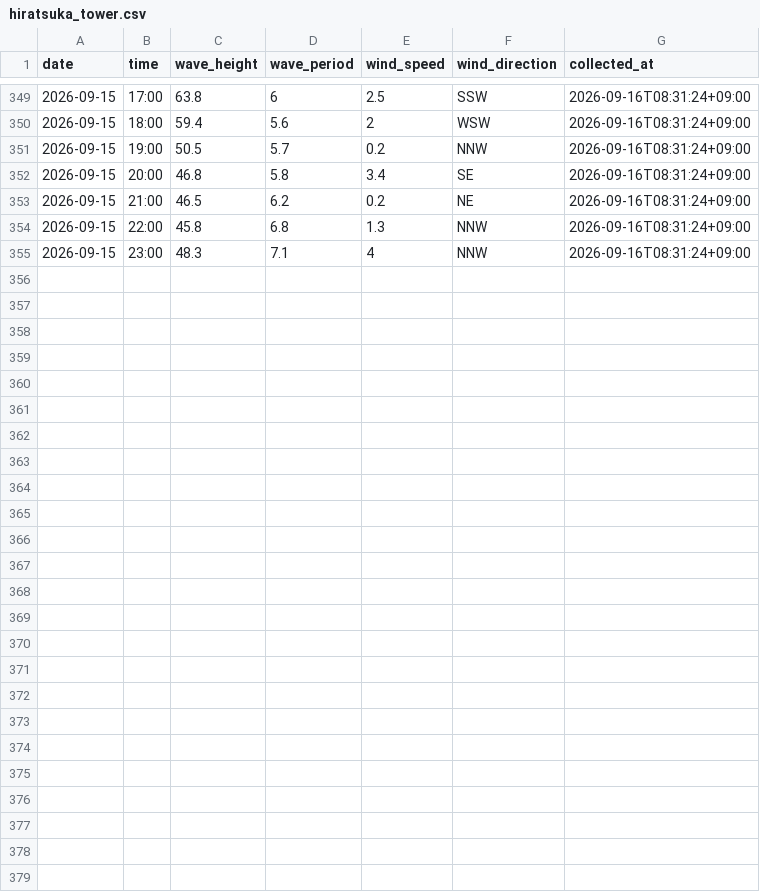
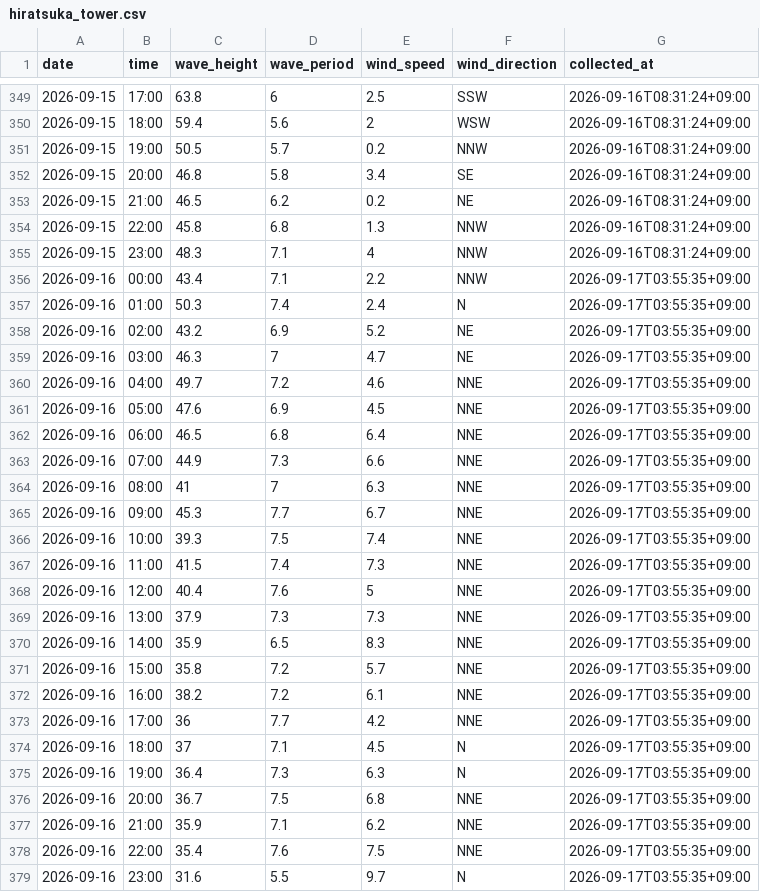
Before and after one commit to Togawa55/hiratsuka-tower-data, a CSV file: data/hiratsuka_tower.csv, drawn as a sheet; only a part is shown, gaps mark what is left out.

```diff
--- a/data/hiratsuka_tower.csv
+++ b/data/hiratsuka_tower.csv
@@ -355 +355,25 @@
 2026-09-15,23:00,48.3,7.1,4,NNW,2026-09-16T08:31:24+09:00
+2026-09-16,00:00,43.4,7.1,2.2,NNW,2026-09-17T03:55:35+09:00
+2026-09-16,01:00,50.3,7.4,2.4,N,2026-09-17T03:55:35+09:00
+2026-09-16,02:00,43.2,6.9,5.2,NE,2026-09-17T03:55:35+09:00
+2026-09-16,03:00,46.3,7,4.7,NE,2026-09-17T03:55:35+09:00
+2026-09-16,04:00,49.7,7.2,4.6,NNE,2026-09-17T03:55:35+09:00
+2026-09-16,05:00,47.6,6.9,4.5,NNE,2026-09-17T03:55:35+09:00
+2026-09-16,06:00,46.5,6.8,6.4,NNE,2026-09-17T03:55:35+09:00
+2026-09-16,07:00,44.9,7.3,6.6,NNE,2026-09-17T03:55:35+09:00
+2026-09-16,08:00,41,7,6.3,NNE,2026-09-17T03:55:35+09:00
+2026-09-16,09:00,45.3,7.7,6.7,NNE,2026-09-17T03:55:35+09:00
+2026-09-16,10:00,39.3,7.5,7.4,NNE,2026-09-17T03:55:35+09:00
+2026-09-16,11:00,41.5,7.4,7.3,NNE,2026-09-17T03:55:35+09:00
+2026-09-16,12:00,40.4,7.6,5,NNE,2026-09-17T03:55:35+09:00
+2026-09-16,13:00,37.9,7.3,7.3,NNE,2026-09-17T03:55:35+09:00
+2026-09-16,14:00,35.9,6.5,8.3,NNE,2026-09-17T03:55:35+09:00
+2026-09-16,15:00,35.8,7.2,5.7,NNE,2026-09-17T03:55:35+09:00
+2026-09-16,16:00,38.2,7.2,6.1,NNE,2026-09-17T03:55:35+09:00
+2026-09-16,17:00,36,7.7,4.2,NNE,2026-09-17T03:55:35+09:00
+2026-09-16,18:00,37,7.1,4.5,N,2026-09-17T03:55:35+09:00
+2026-09-16,19:00,36.4,7.3,6.3,N,2026-09-17T03:55:35+09:00
+2026-09-16,20:00,36.7,7.5,6.8,NNE,2026-09-17T03:55:35+09:00
+2026-09-16,21:00,35.9,7.1,6.2,NNE,2026-09-17T03:55:35+09:00
+2026-09-16,22:00,35.4,7.6,7.5,NNE,2026-09-17T03:55:35+09:00
+2026-09-16,23:00,31.6,5.5,9.7,N,2026-09-17T03:55:35+09:00
```
Also changed, not shown: 2 other files.
